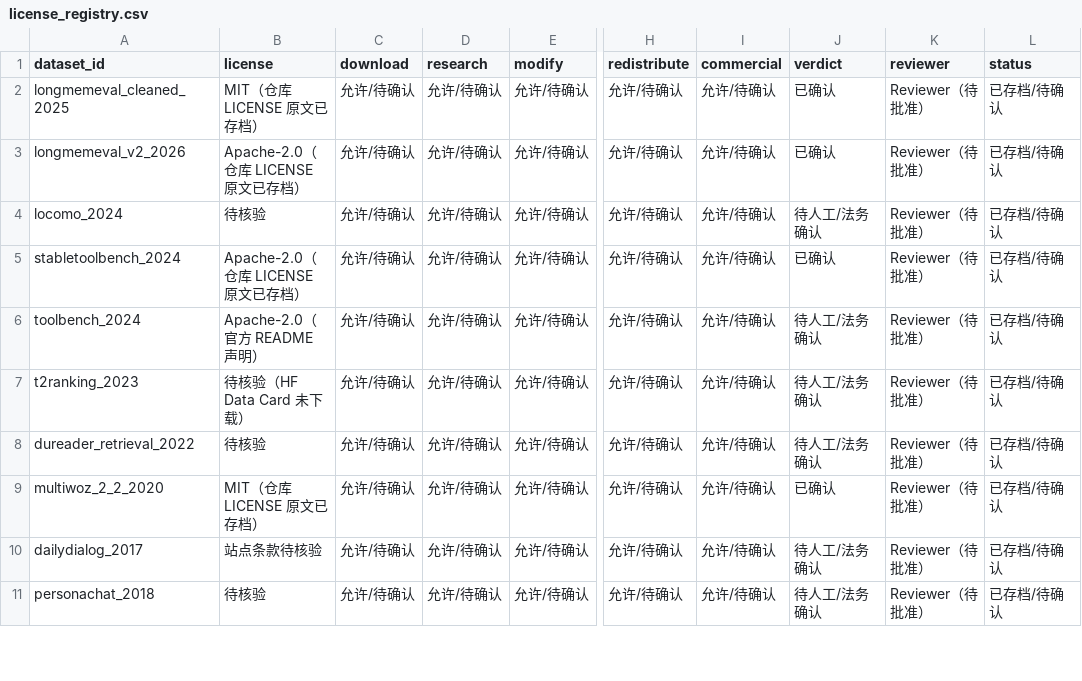
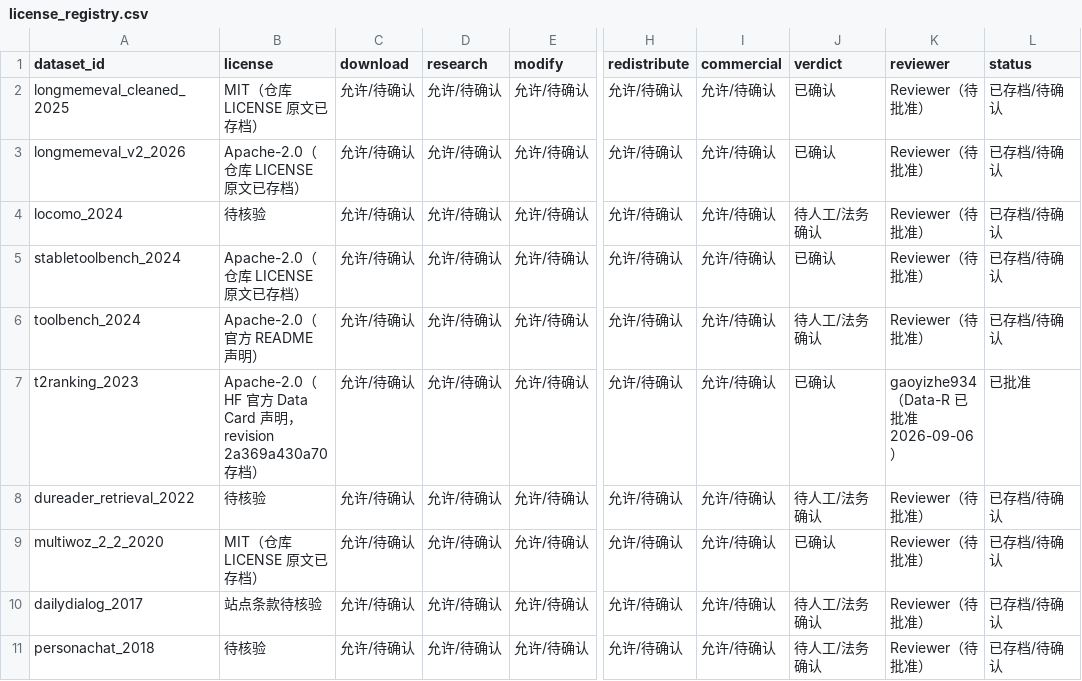
Before and after one commit to gaoyizhe934/KylinOS_Agent_Memory_Module_Data_Lookup_Selection_and_Quality_Audit, a CSV file: registry/license_registry.csv, drawn as a sheet; only a part is shown, gaps mark what is left out; the diff names each change by its address in the sheet, - before the commit and + after, or states it on an @@ line.

Commit message:
feat(阶段8): v4.1 D1——执行Data-R终裁B工作令D①-④(license批准+audit 200 OK+G4口径+near_decisions 920+retr55标记)（#37）

```diff
--- a/registry/license_registry.csv
+++ b/registry/license_registry.csv
-B7 (license): 待核验（HF Data Card 未下载）
+B7 (license): Apache-2.0（HF 官方 Data Card 声明，revision 2a369a430a70 存档）
-J7 (verdict): 待人工/法务确认
+J7 (verdict): 已确认
-K7 (reviewer): Reviewer（待批准）
+K7 (reviewer): gaoyizhe934（Data-R 已批准 2026-09-06）
-L7 (status): 已存档/待确认
+L7 (status): 已批准
```
Also changed, not shown: 7 other files.
